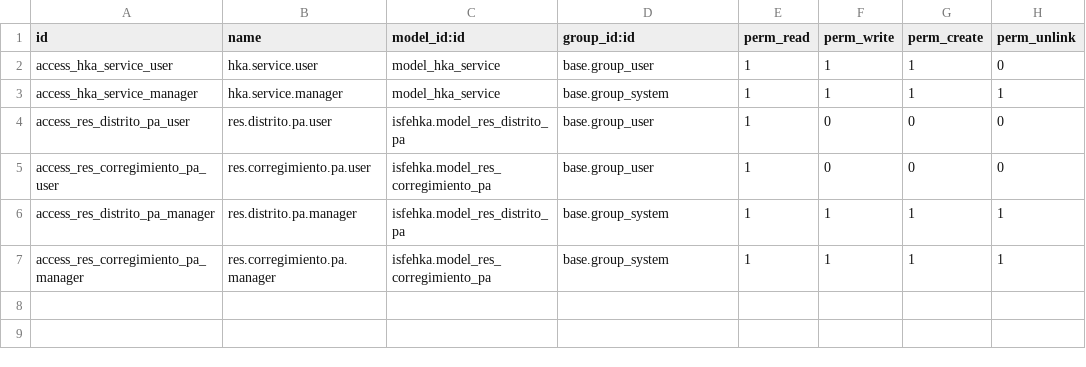
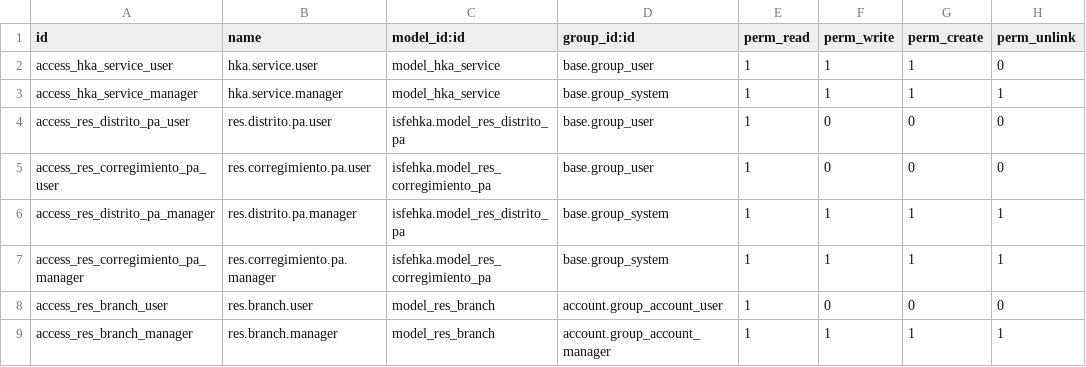
Before and after one commit to iSolpa/isfehka, a CSV file: security/ir.model.access.csv, drawn as a sheet; the diff names each change by its address in the sheet, - before the commit and + after, or states it on an @@ line.

Commit message:
branch and pos identity codes value support

```diff
--- a/security/ir.model.access.csv
+++ b/security/ir.model.access.csv
+row 8: access_res_branch_user | res.branch.user | model_res_branch | account.group_account_user | 1 | 0 | 0 | 0
+row 9: access_res_branch_manager | res.branch.manager | model_res_branch | account.group_account_manager | 1 | 1 | 1 | 1
```
Also changed, not shown: 8 other files.
